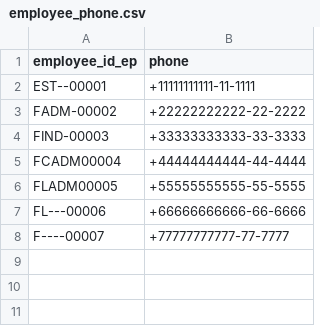
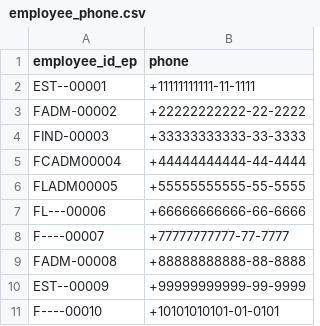
Before and after one commit to greybrunix/BD_Proj, a CSV file: sql_scripts/populate/employee_phone.csv, drawn as a sheet.

```diff
--- a/sql_scripts/populate/employee_phone.csv
+++ b/sql_scripts/populate/employee_phone.csv
@@ -8 +8,4 @@ employee_id_ep,phone
 "F----00007","+77777777777-77-7777"
+"FADM-00008","+88888888888-88-8888"
+"EST--00009","+99999999999-99-9999"
+"F----00010","+10101010101-01-0101"
```
Also changed, not shown: sql_scripts/populate/employee.csv, sql_scripts/populate/employee_email.csv.
